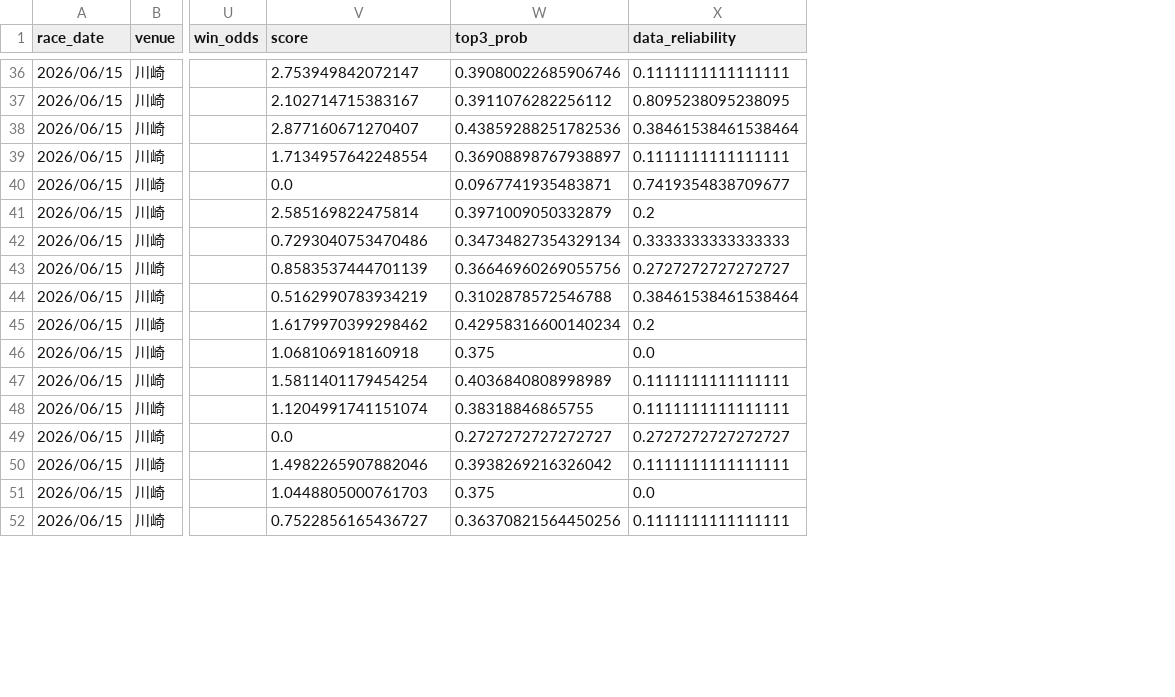
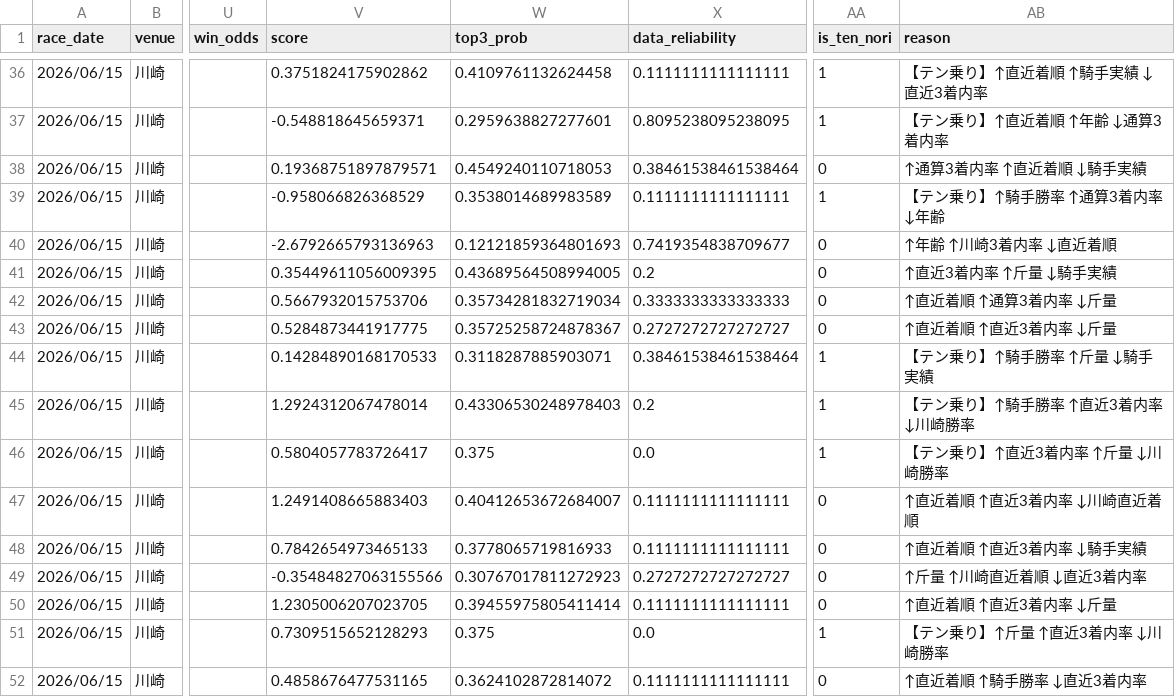
Before and after one commit to swahout/tihou, a CSV file: data/races/kawasaki_2026_0615_prediction.csv, drawn as a sheet; only a part is shown, gaps mark what is left out; the diff covers the shown part only; the diff names each change by its address in the sheet, - before the commit and + after, or states it on an @@ line.

```diff
--- a/data/races/kawasaki_2026_0615_prediction.csv
+++ b/data/races/kawasaki_2026_0615_prediction.csv
+column AA (is_ten_nori), rows 36-52: 1 | 1 | 0 | 1 | 0 | 0 | 0 | 0 | 1 | 1 | 1 | 0 | 0 | 0 | 0 | 1 | 0
+column AB (reason), rows 36-52: 【テン乗り】↑直近着順 ↑騎手実績 ↓直近3着内率 | 【テン乗り】↑直近着順 ↑年齢 ↓通算3着内率 | ↑通算3着内率 ↑直近着順 ↓騎手実績 | 【テン乗り】↑騎手勝率 ↑通算3着内率 ↓年齢 | ↑年齢 ↑川崎3着内率 ↓直近着順 | ↑直近3着内率 ↑斤量 ↓騎手実績 | ↑直近着順 ↑通算3着内率 ↓斤量 | ↑直近着順 ↑直近3着内率 ↓斤量 | 【テン乗り】↑騎手勝率 ↑斤量 ↓騎手実績 | 【テン乗り】↑騎手勝率 ↑直近3着内率 ↓川崎勝率 | 【テン乗り】↑直近3着内率 ↑斤量 ↓川崎勝率 | ↑直近着順 ↑直近3着内率 ↓川崎直近着順 | ↑直近着順 ↑直近3着内率 ↓騎手実績 | ↑斤量 ↑川崎直近着順 ↓直近3着内率 | ↑直近着順 ↑直近3着内率 ↓斤量 | 【テン乗り】↑斤量 ↑直近3着内率 ↓川崎勝率 | ↑直近着順 ↑騎手勝率 ↓直近3着内率
-V36 (score): 2.753949842072147
+V36 (score): 0.3751824175902862
-W36 (top3_prob): 0.39080022685906746
+W36 (top3_prob): 0.4109761132624458
-V37 (score): 2.102714715383167
+V37 (score): -0.548818645659371
-W37 (top3_prob): 0.3911076282256112
+W37 (top3_prob): 0.2959638827277601
-V38 (score): 2.877160671270407
+V38 (score): 0.19368751897879571
-W38 (top3_prob): 0.43859288251782536
+W38 (top3_prob): 0.4549240110718053
-V39 (score): 1.7134957642248554
+V39 (score): -0.958066826368529
-W39 (top3_prob): 0.36908898767938897
+W39 (top3_prob): 0.3538014689983589
-V40 (score): 0.0
+V40 (score): -2.6792665793136963
-W40 (top3_prob): 0.0967741935483871
+W40 (top3_prob): 0.12121859364801693
-V41 (score): 2.585169822475814
+V41 (score): 0.35449611056009395
-W41 (top3_prob): 0.3971009050332879
+W41 (top3_prob): 0.43689564508994005
-V42 (score): 0.7293040753470486
+V42 (score): 0.5667932015753706
-W42 (top3_prob): 0.34734827354329134
+W42 (top3_prob): 0.35734281832719034
-V43 (score): 0.8583537444701139
+V43 (score): 0.5284873441917775
-W43 (top3_prob): 0.36646960269055756
+W43 (top3_prob): 0.35725258724878367
-V44 (score): 0.5162990783934219
+V44 (score): 0.14284890168170533
-W44 (top3_prob): 0.3102878572546788
+W44 (top3_prob): 0.3118287885903071
-V45 (score): 1.6179970399298462
+V45 (score): 1.2924312067478014
-W45 (top3_prob): 0.42958316600140234
+W45 (top3_prob): 0.43306530248978403
-V46 (score): 1.068106918160918
+V46 (score): 0.5804057783726417
-V47 (score): 1.5811401179454254
+V47 (score): 1.2491408665883403
-W47 (top3_prob): 0.4036840808998989
+W47 (top3_prob): 0.40412653672684007
-V48 (score): 1.1204991741151074
+V48 (score): 0.7842654973465133
-W48 (top3_prob): 0.38318846865755
+W48 (top3_prob): 0.3778065719816933
-V49 (score): 0.0
+V49 (score): -0.35484827063155566
-W49 (top3_prob): 0.2727272727272727
+W49 (top3_prob): 0.30767017811272923
-V50 (score): 1.4982265907882046
+V50 (score): 1.2305006207023705
-W50 (top3_prob): 0.3938269216326042
+W50 (top3_prob): 0.39455975805411414
-V51 (score): 1.0448805000761703
+V51 (score): 0.7309515652128293
-V52 (score): 0.7522856165436727
+V52 (score): 0.4858676477531165
-W52 (top3_prob): 0.36370821564450256
+W52 (top3_prob): 0.3624102872814072
```
Also changed, not shown: 149 edited cells elsewhere in this file, 1 other file.
